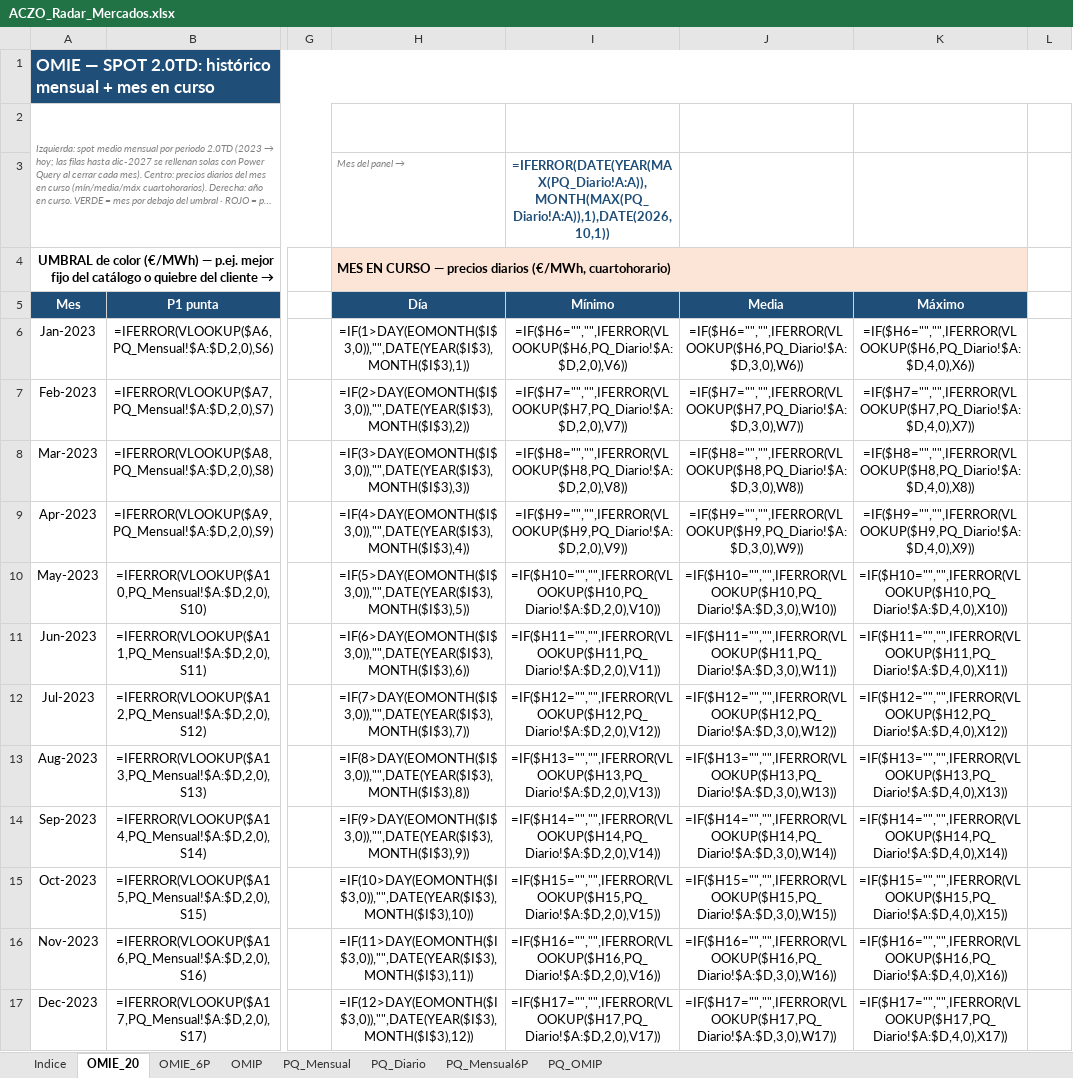
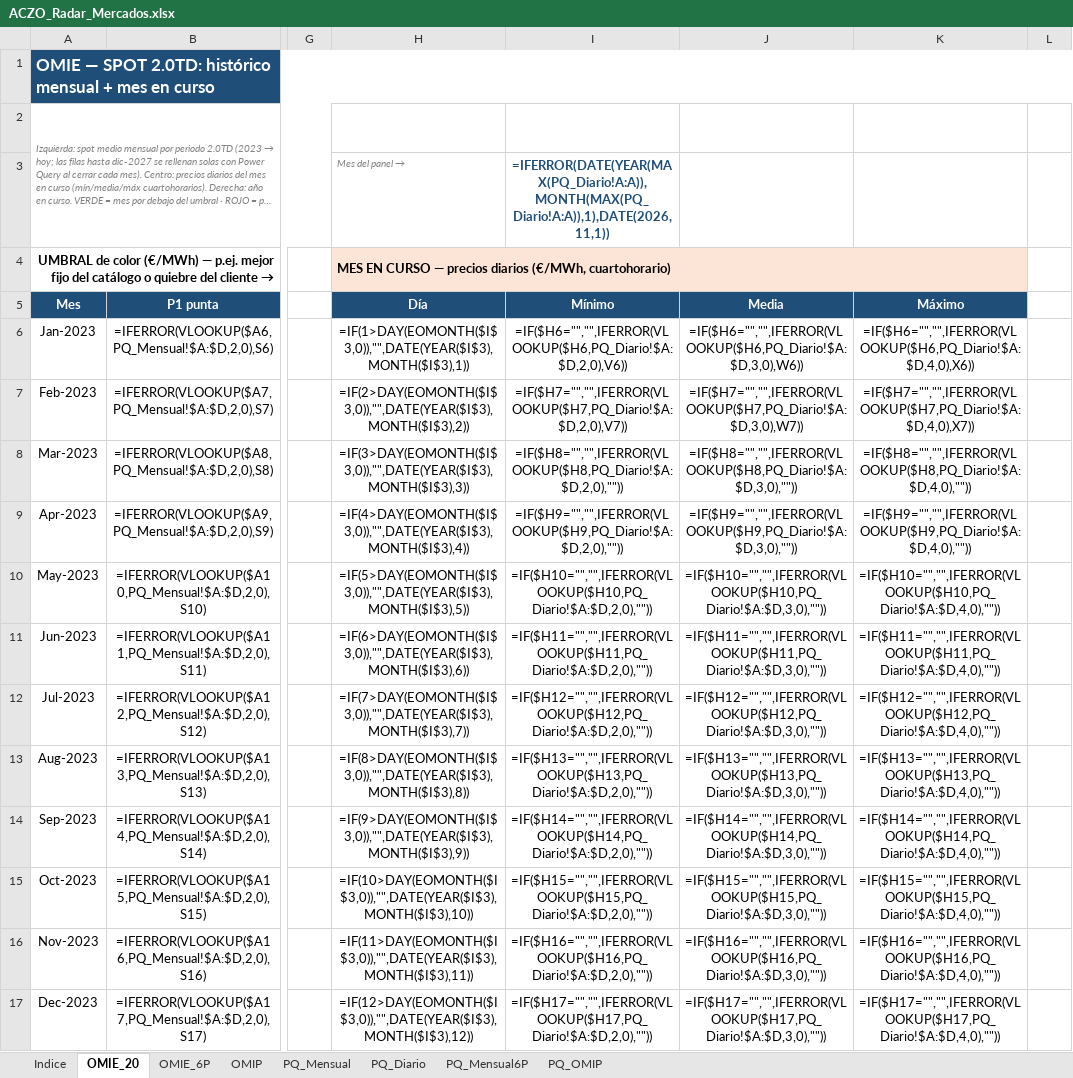
Before and after one commit to aczo-energia/aczo-radar, an Excel workbook: excel/ACZO_Radar_Mercados.xlsx, sheet OMIE_20, drawn as a sheet; only a part is shown, gaps mark what is left out; long unchanged cells end in …; values as stored, in another font and other column widths than the file's, no borders; formulas without a stored value are shown as written; conditional formats not drawn; the diff covers the shown part only; the diff names each change by its address in the sheet, - before the commit and + after, or states it on an @@ line.

Commit message:
Radar: datos de 2026-11-01

```diff
--- a/excel/ACZO_Radar_Mercados.xlsx (sheet OMIE_20)
+++ b/excel/ACZO_Radar_Mercados.xlsx (sheet OMIE_20)
-I3 (Mínimo): =IFERROR(DATE(YEAR(MAX(PQ_Diario!A:A)),MONTH(MAX(PQ_Diario!A:A)),1),DATE(2026,10,1))
+I3 (Mínimo): =IFERROR(DATE(YEAR(MAX(PQ_Diario!A:A)),MONTH(MAX(PQ_Diario!A:A)),1),DATE(2026,11,1))
-I8 (Mínimo): =IF($H8="","",IFERROR(VLOOKUP($H8,PQ_Diario!$A:$D,2,0),V8))
+I8 (Mínimo): =IF($H8="","",IFERROR(VLOOKUP($H8,PQ_Diario!$A:$D,2,0),""))
-J8 (Media): =IF($H8="","",IFERROR(VLOOKUP($H8,PQ_Diario!$A:$D,3,0),W8))
+J8 (Media): =IF($H8="","",IFERROR(VLOOKUP($H8,PQ_Diario!$A:$D,3,0),""))
-K8 (Máximo): =IF($H8="","",IFERROR(VLOOKUP($H8,PQ_Diario!$A:$D,4,0),X8))
+K8 (Máximo): =IF($H8="","",IFERROR(VLOOKUP($H8,PQ_Diario!$A:$D,4,0),""))
-I9 (Mínimo): =IF($H9="","",IFERROR(VLOOKUP($H9,PQ_Diario!$A:$D,2,0),V9))
+I9 (Mínimo): =IF($H9="","",IFERROR(VLOOKUP($H9,PQ_Diario!$A:$D,2,0),""))
-J9 (Media): =IF($H9="","",IFERROR(VLOOKUP($H9,PQ_Diario!$A:$D,3,0),W9))
+J9 (Media): =IF($H9="","",IFERROR(VLOOKUP($H9,PQ_Diario!$A:$D,3,0),""))
-K9 (Máximo): =IF($H9="","",IFERROR(VLOOKUP($H9,PQ_Diario!$A:$D,4,0),X9))
+K9 (Máximo): =IF($H9="","",IFERROR(VLOOKUP($H9,PQ_Diario!$A:$D,4,0),""))
-I10 (Mínimo): =IF($H10="","",IFERROR(VLOOKUP($H10,PQ_Diario!$A:$D,2,0),V10))
+I10 (Mínimo): =IF($H10="","",IFERROR(VLOOKUP($H10,PQ_Diario!$A:$D,2,0),""))
-J10 (Media): =IF($H10="","",IFERROR(VLOOKUP($H10,PQ_Diario!$A:$D,3,0),W10))
+J10 (Media): =IF($H10="","",IFERROR(VLOOKUP($H10,PQ_Diario!$A:$D,3,0),""))
-K10 (Máximo): =IF($H10="","",IFERROR(VLOOKUP($H10,PQ_Diario!$A:$D,4,0),X10))
+K10 (Máximo): =IF($H10="","",IFERROR(VLOOKUP($H10,PQ_Diario!$A:$D,4,0),""))
-I11 (Mínimo): =IF($H11="","",IFERROR(VLOOKUP($H11,PQ_Diario!$A:$D,2,0),V11))
+I11 (Mínimo): =IF($H11="","",IFERROR(VLOOKUP($H11,PQ_Diario!$A:$D,2,0),""))
-J11 (Media): =IF($H11="","",IFERROR(VLOOKUP($H11,PQ_Diario!$A:$D,3,0),W11))
+J11 (Media): =IF($H11="","",IFERROR(VLOOKUP($H11,PQ_Diario!$A:$D,3,0),""))
-K11 (Máximo): =IF($H11="","",IFERROR(VLOOKUP($H11,PQ_Diario!$A:$D,4,0),X11))
+K11 (Máximo): =IF($H11="","",IFERROR(VLOOKUP($H11,PQ_Diario!$A:$D,4,0),""))
-I12 (Mínimo): =IF($H12="","",IFERROR(VLOOKUP($H12,PQ_Diario!$A:$D,2,0),V12))
+I12 (Mínimo): =IF($H12="","",IFERROR(VLOOKUP($H12,PQ_Diario!$A:$D,2,0),""))
-J12 (Media): =IF($H12="","",IFERROR(VLOOKUP($H12,PQ_Diario!$A:$D,3,0),W12))
+J12 (Media): =IF($H12="","",IFERROR(VLOOKUP($H12,PQ_Diario!$A:$D,3,0),""))
-K12 (Máximo): =IF($H12="","",IFERROR(VLOOKUP($H12,PQ_Diario!$A:$D,4,0),X12))
+K12 (Máximo): =IF($H12="","",IFERROR(VLOOKUP($H12,PQ_Diario!$A:$D,4,0),""))
-I13 (Mínimo): =IF($H13="","",IFERROR(VLOOKUP($H13,PQ_Diario!$A:$D,2,0),V13))
+I13 (Mínimo): =IF($H13="","",IFERROR(VLOOKUP($H13,PQ_Diario!$A:$D,2,0),""))
-J13 (Media): =IF($H13="","",IFERROR(VLOOKUP($H13,PQ_Diario!$A:$D,3,0),W13))
+J13 (Media): =IF($H13="","",IFERROR(VLOOKUP($H13,PQ_Diario!$A:$D,3,0),""))
-K13 (Máximo): =IF($H13="","",IFERROR(VLOOKUP($H13,PQ_Diario!$A:$D,4,0),X13))
+K13 (Máximo): =IF($H13="","",IFERROR(VLOOKUP($H13,PQ_Diario!$A:$D,4,0),""))
-I14 (Mínimo): =IF($H14="","",IFERROR(VLOOKUP($H14,PQ_Diario!$A:$D,2,0),V14))
+I14 (Mínimo): =IF($H14="","",IFERROR(VLOOKUP($H14,PQ_Diario!$A:$D,2,0),""))
-J14 (Media): =IF($H14="","",IFERROR(VLOOKUP($H14,PQ_Diario!$A:$D,3,0),W14))
+J14 (Media): =IF($H14="","",IFERROR(VLOOKUP($H14,PQ_Diario!$A:$D,3,0),""))
-K14 (Máximo): =IF($H14="","",IFERROR(VLOOKUP($H14,PQ_Diario!$A:$D,4,0),X14))
+K14 (Máximo): =IF($H14="","",IFERROR(VLOOKUP($H14,PQ_Diario!$A:$D,4,0),""))
-I15 (Mínimo): =IF($H15="","",IFERROR(VLOOKUP($H15,PQ_Diario!$A:$D,2,0),V15))
+I15 (Mínimo): =IF($H15="","",IFERROR(VLOOKUP($H15,PQ_Diario!$A:$D,2,0),""))
-J15 (Media): =IF($H15="","",IFERROR(VLOOKUP($H15,PQ_Diario!$A:$D,3,0),W15))
+J15 (Media): =IF($H15="","",IFERROR(VLOOKUP($H15,PQ_Diario!$A:$D,3,0),""))
-K15 (Máximo): =IF($H15="","",IFERROR(VLOOKUP($H15,PQ_Diario!$A:$D,4,0),X15))
+K15 (Máximo): =IF($H15="","",IFERROR(VLOOKUP($H15,PQ_Diario!$A:$D,4,0),""))
-I16 (Mínimo): =IF($H16="","",IFERROR(VLOOKUP($H16,PQ_Diario!$A:$D,2,0),V16))
+I16 (Mínimo): =IF($H16="","",IFERROR(VLOOKUP($H16,PQ_Diario!$A:$D,2,0),""))
-J16 (Media): =IF($H16="","",IFERROR(VLOOKUP($H16,PQ_Diario!$A:$D,3,0),W16))
+J16 (Media): =IF($H16="","",IFERROR(VLOOKUP($H16,PQ_Diario!$A:$D,3,0),""))
-K16 (Máximo): =IF($H16="","",IFERROR(VLOOKUP($H16,PQ_Diario!$A:$D,4,0),X16))
+K16 (Máximo): =IF($H16="","",IFERROR(VLOOKUP($H16,PQ_Diario!$A:$D,4,0),""))
-I17 (Mínimo): =IF($H17="","",IFERROR(VLOOKUP($H17,PQ_Diario!$A:$D,2,0),V17))
+I17 (Mínimo): =IF($H17="","",IFERROR(VLOOKUP($H17,PQ_Diario!$A:$D,2,0),""))
-J17 (Media): =IF($H17="","",IFERROR(VLOOKUP($H17,PQ_Diario!$A:$D,3,0),W17))
+J17 (Media): =IF($H17="","",IFERROR(VLOOKUP($H17,PQ_Diario!$A:$D,3,0),""))
-K17 (Máximo): =IF($H17="","",IFERROR(VLOOKUP($H17,PQ_Diario!$A:$D,4,0),X17))
+K17 (Máximo): =IF($H17="","",IFERROR(VLOOKUP($H17,PQ_Diario!$A:$D,4,0),""))
```
Also changed, not shown: 57 edited cells elsewhere in this sheet, sheet OMIP, hidden cells, excel/ACZO_Radar_Gas.xlsx, 16 other files.
